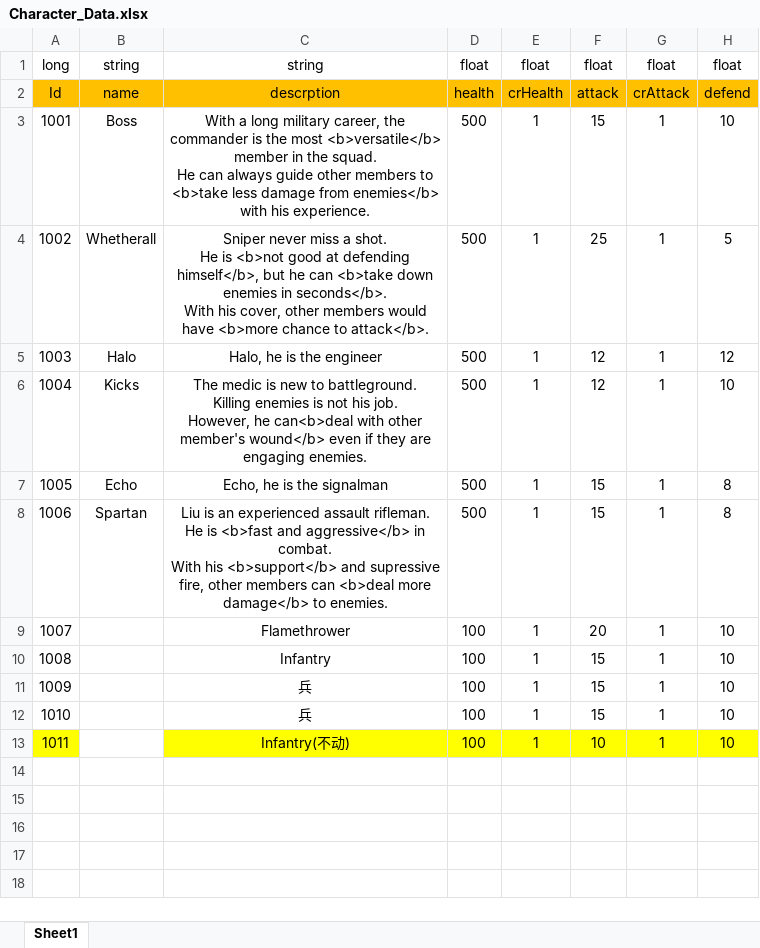
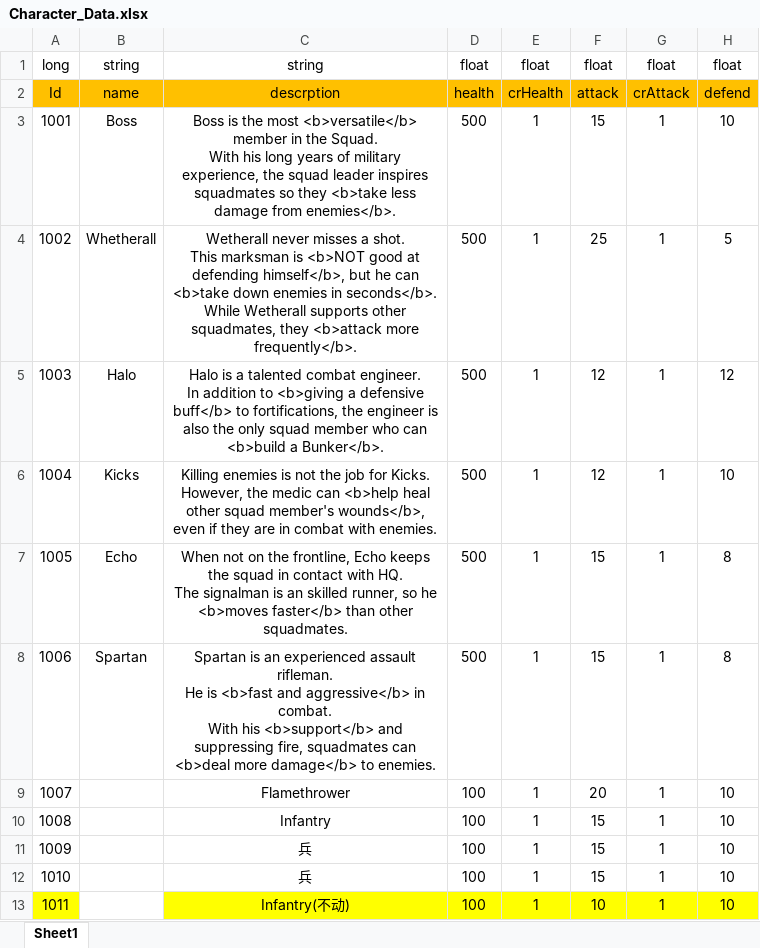
Before and after one commit to Chuyang1996/Nameless_Temp, an Excel workbook: GameDesign/ExcelData/Character_Data.xlsx, sheet Sheet1, drawn as a sheet; only a part is shown; values as stored, in another font and other column widths than the file's, no borders; ↵ is a line break in a cell; the diff names each change by its address in the sheet, - before the commit and + after, or states it on an @@ line.

```diff
--- a/GameDesign/ExcelData/Character_Data.xlsx (sheet Sheet1)
+++ b/GameDesign/ExcelData/Character_Data.xlsx (sheet Sheet1)
-C3: With a long military career, the commander is the most <b>versatile</b> member in the squad. ↵ He can always guide other members to <b>take less damage from enemies</b> with his experience.
+C3: Boss is the most <b>versatile</b> member in the Squad. ↵ With his long years of military experience, the squad leader inspires squadmates so they <b>take less damage from enemies</b>.
-C4: Sniper never miss a shot. ↵ He is <b>not good at defending himself</b>, but he can <b>take down enemies in seconds</b>. ↵ With his cover, other members would have <b>more chance to attack</b>.
+C4: Wetherall never misses a shot. ↵ This marksman is <b>NOT good at defending himself</b>, but he can <b>take down enemies in seconds</b>. ↵ While Wetherall supports other squadmates, they <b>attack more frequently</b>.
-C5: Halo, he is the engineer
+C5: Halo is a talented combat engineer. ↵ In addition to <b>giving a defensive buff</b> to fortifications, the engineer is also the only squad member who can <b>build a Bunker</b>.
-C6: The medic is new to battleground. ↵ Killing enemies is not his job. ↵ However, he can<b>deal with other member's wound</b> even if they are engaging enemies.
+C6: Killing enemies is not the job for Kicks. ↵ However, the medic can <b>help heal other squad member's wounds</b>, even if they are in combat with enemies.
-C7: Echo, he is the signalman
+C7: When not on the frontline, Echo keeps the squad in contact with HQ. ↵ The signalman is an skilled runner, so he <b>moves faster</b> than other squadmates.
-C8: Liu is an experienced assault rifleman. ↵ He is <b>fast and aggressive</b> in combat. ↵ With his <b>support</b> and supressive fire, other members can <b>deal…
+C8: Spartan is an experienced assault rifleman. ↵ He is <b>fast and aggressive</b> in combat. ↵ With his <b>support</b> and suppressing fire, squadmates can <b>deal…
```
Also changed, not shown: GameDesign/ExcelData/EventResult_Data.xlsx, 3 other files.
